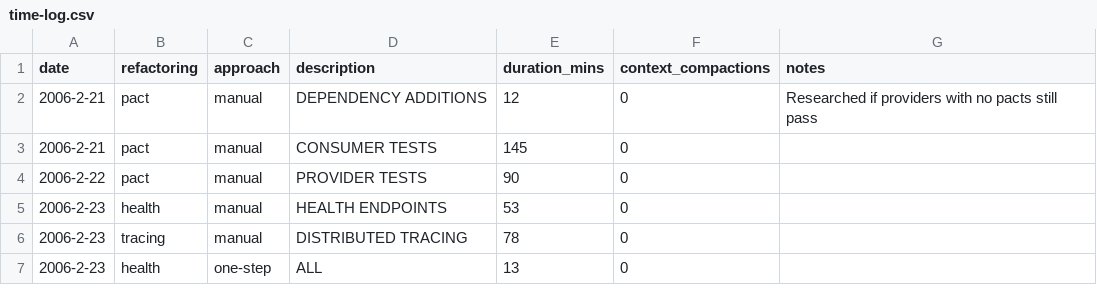
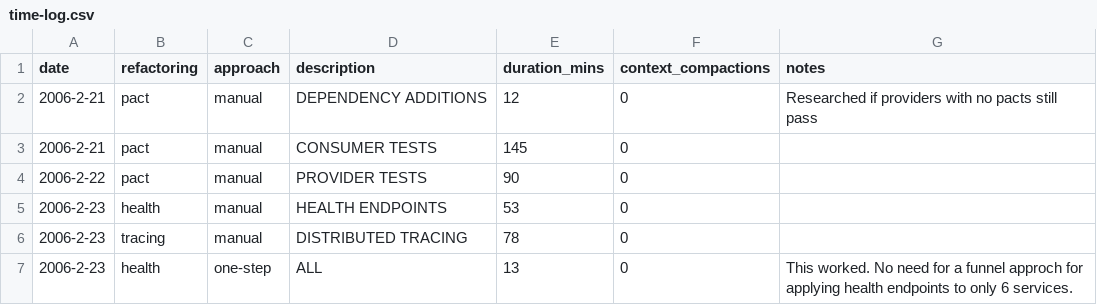
Before and after one commit to pairgood/instructions, a CSV file: time-log.csv, drawn as a sheet.

```diff
--- a/time-log.csv
+++ b/time-log.csv
@@ -6,2 +6,2 @@ date,refactoring,approach,description,duration_mins,context_compactions,notes
 2006-2-23, tracing, manual, DISTRIBUTED TRACING,78, 0,
-2006-2-23, health, one-step, ALL,13, 0,
+2006-2-23, health, one-step, ALL,13, 0,  This worked.  No need for a funnel approch for applying health endpoints to only 6 services.
```
Also changed, not shown: 2 other files.
